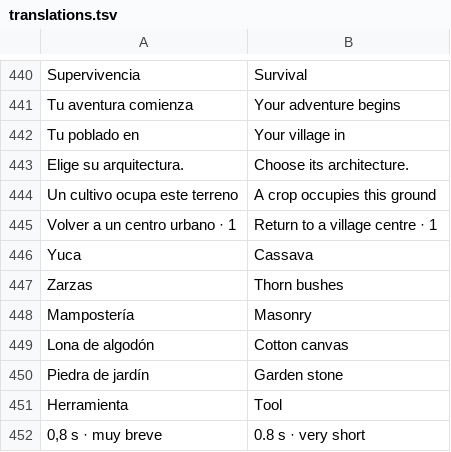
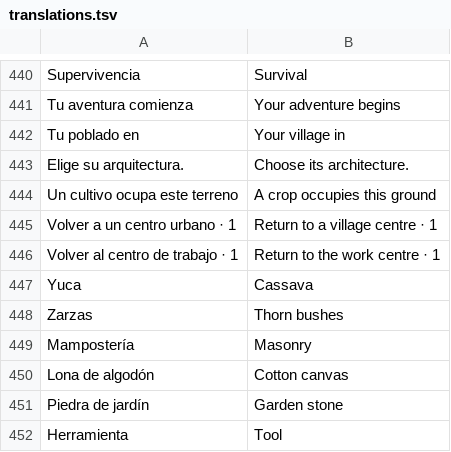
Before and after one commit to dossijeo/wild-guardians-africa, a TSV file: public/i18n/translations.tsv, drawn as a sheet; only a part is shown, gaps mark what is left out; the shorter side is filled out with more unchanged rows.

Commit message:
fix: describe home camera focus as the work centre

```diff
--- a/public/i18n/translations.tsv
+++ b/public/i18n/translations.tsv
@@ -445,2 +445,3 @@ Un cultivo ocupa este terreno	A crop occupies this ground
 Volver a un centro urbano · 1	Return to a village centre · 1
+Volver al centro de trabajo · 1	Return to the work centre · 1
 Yuca	Cassava
```
Also changed, not shown: 2 other files.
